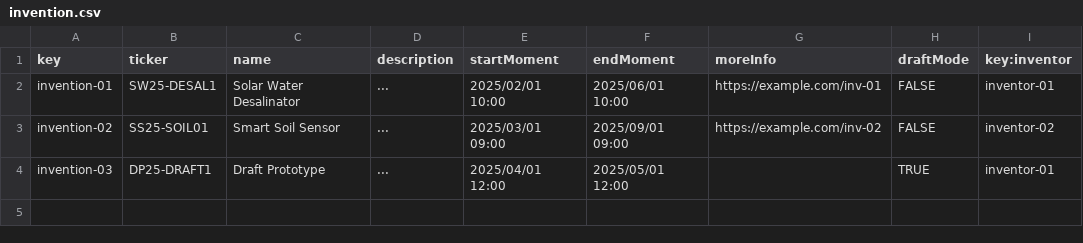
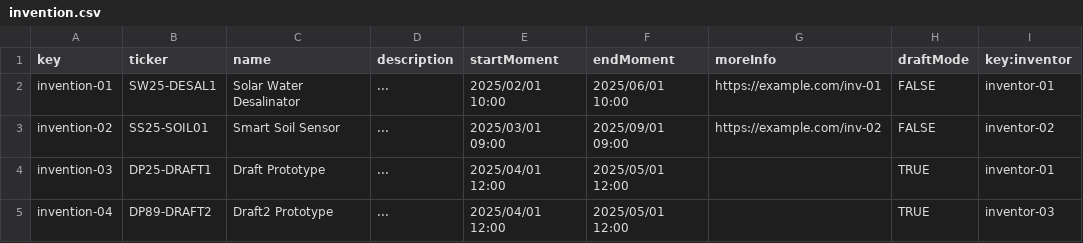
Before and after one commit to DP2-G-067/Acme-Starters-C, a CSV file: src/main/resources/WEB-INF/data/sample/batch-01/invention.csv, drawn as a sheet.

```diff
--- a/src/main/resources/WEB-INF/data/sample/batch-01/invention.csv
+++ b/src/main/resources/WEB-INF/data/sample/batch-01/invention.csv
@@ -4 +4,2 @@ invention-02,SS25-SOIL01,"Smart Soil Sensor","...",2025/03/01 09:00,2025/09/01 0
 invention-03,DP25-DRAFT1,"Draft Prototype","...",2025/04/01 12:00,2025/05/01 12:00,,TRUE,inventor-01
+invention-04,DP89-DRAFT2,"Draft2 Prototype","...",2025/04/01 12:00,2025/05/01 12:00,,TRUE,inventor-03
```
Also changed, not shown: src/main/resources/WEB-INF/data/sample/batch-01/inventor.csv, src/main/resources/WEB-INF/data/sample/batch-01/part.csv, 22 other files.
